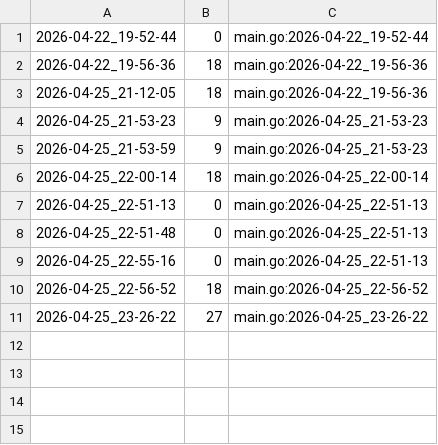
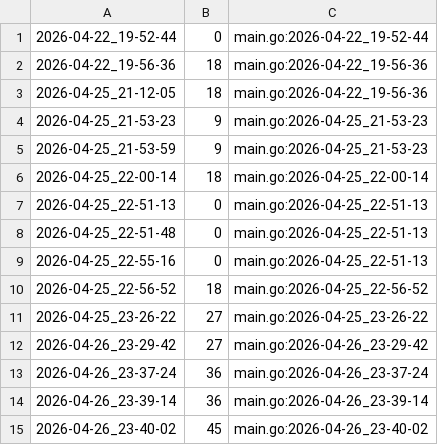
Before and after one commit to qxcode-course/ed-ter-bloco-a-alan-olvr, a CSV file: .tko/track/ed@vetbuild/track.csv, drawn as a sheet; the diff names each change by its address in the sheet, - before the commit and + after, or states it on an @@ line.

Commit message:
vetbuild - clear e reserve feitos.

```diff
--- a/.tko/track/ed@vetbuild/track.csv
+++ b/.tko/track/ed@vetbuild/track.csv
+row 12: 2026-04-26_23-29-42 | 27 | main.go:2026-04-26_23-29-42
+row 13: 2026-04-26_23-37-24 | 36 | main.go:2026-04-26_23-37-24
+row 14: 2026-04-26_23-39-14 | 36 | main.go:2026-04-26_23-39-14
+row 15: 2026-04-26_23-40-02 | 45 | main.go:2026-04-26_23-40-02
```
Also changed, not shown: 4 other files.
